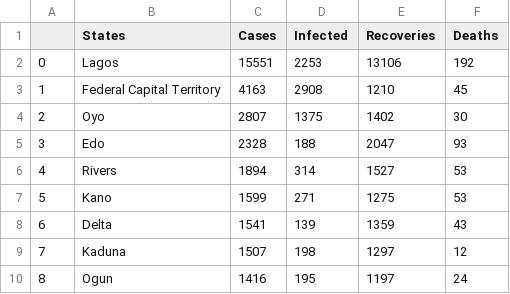
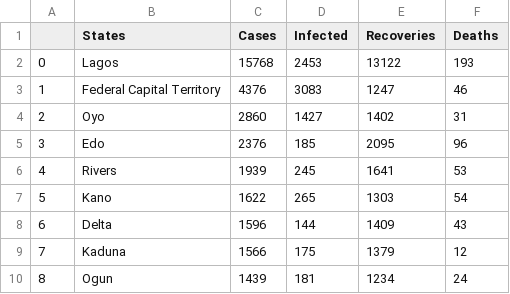
Before and after one commit to omotayo-alade/covid-19-nigeria, a CSV file: covid_nigeria.csv, drawn as a sheet; only a part is shown; the diff covers the shown part only.

```diff
--- a/covid_nigeria.csv
+++ b/covid_nigeria.csv
@@ -1,10 +1,10 @@
 ,States,Cases,Infected,Recoveries,Deaths
-0,Lagos,15551,2253,13106,192
-1,Federal Capital Territory,4163,2908,1210,45
-2,Oyo,2807,1375,1402,30
-3,Edo,2328,188,2047,93
-4,Rivers,1894,314,1527,53
-5,Kano,1599,271,1275,53
-6,Delta,1541,139,1359,43
-7,Kaduna,1507,198,1297,12
-8,Ogun,1416,195,1197,24
+0,Lagos,15768,2453,13122,193
+1,Federal Capital Territory,4376,3083,1247,46
+2,Oyo,2860,1427,1402,31
+3,Edo,2376,185,2095,96
+4,Rivers,1939,245,1641,53
+5,Kano,1622,265,1303,54
+6,Delta,1596,144,1409,43
+7,Kaduna,1566,175,1379,12
+8,Ogun,1439,181,1234,24
```
Also changed, not shown: 72 edited cells elsewhere in this file, time_series.csv, 6 other files.
